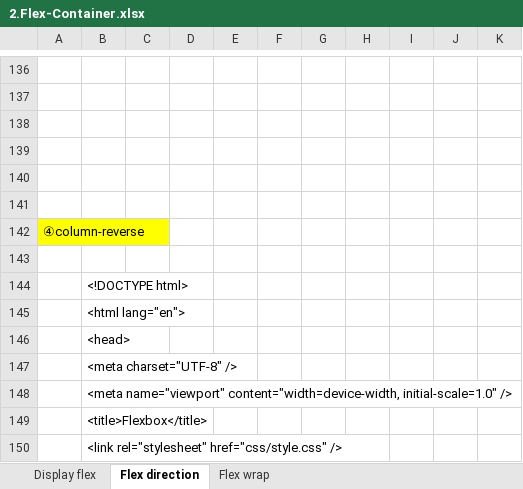
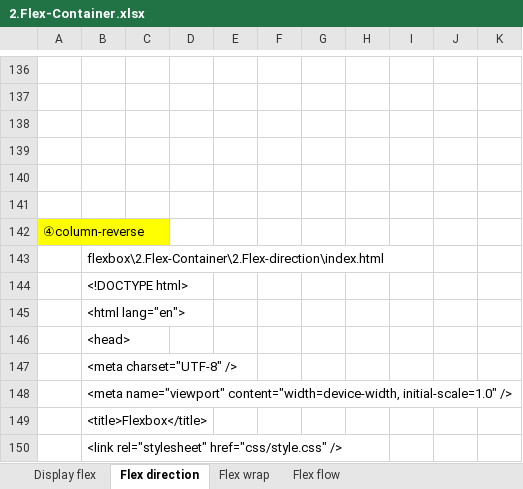
Before and after one commit to hikarihust/flexbox, an Excel workbook: me/2.Flex-Container.xlsx, sheet Flex direction, drawn as a sheet; only a part is shown, gaps mark what is left out; values as stored, in another font and other column widths than the file's, no borders; charts and pictures not drawn; the diff covers the shown part only; the diff names each change by its address in the sheet, - before the commit and + after, or states it on an @@ line.

Commit message:
Flex flow

```diff
--- a/me/2.Flex-Container.xlsx (sheet Flex direction)
+++ b/me/2.Flex-Container.xlsx (sheet Flex direction)
+sheet tab: Flex flow
-B143: (empty)
+B143: flexbox\2.Flex-Container\2.Flex-direction\index.html
```
Also changed, not shown: 5 edited cells elsewhere in this sheet, charts or pictures, 3 other files.
